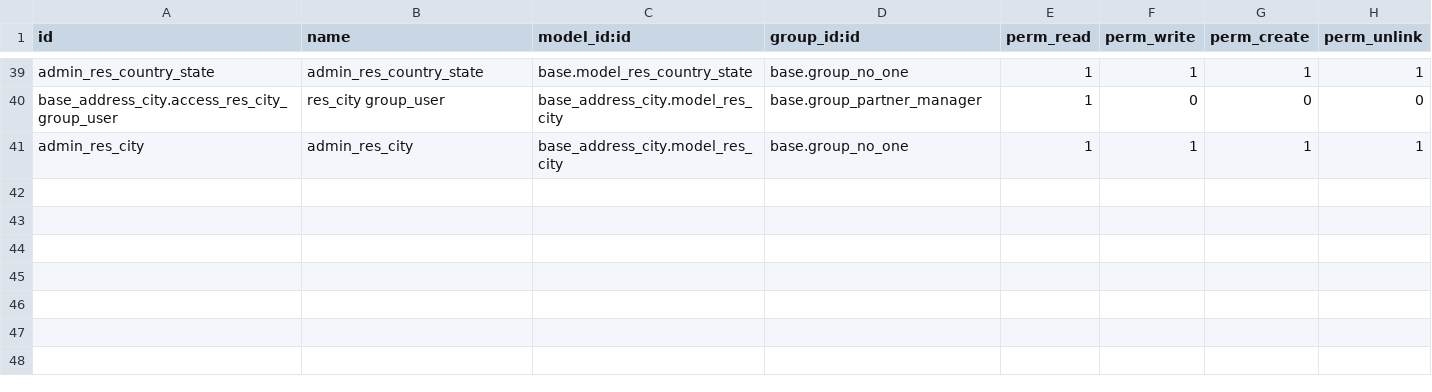
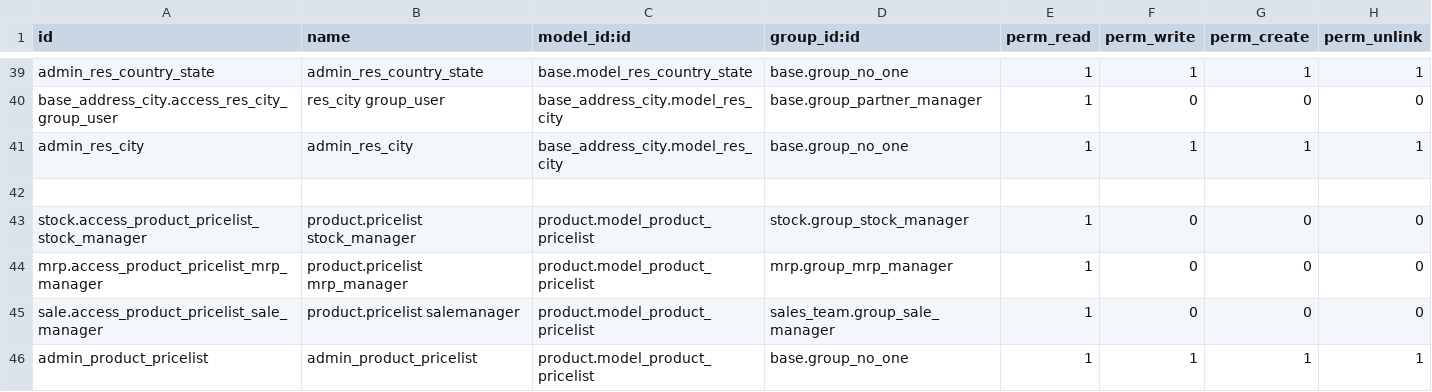
Before and after one commit to Jarsa/form-sh, a CSV file: form_instance/security/ir.model.access.csv, drawn as a sheet; only a part is shown, gaps mark what is left out.

Commit message:
[ADD][Form Instance]New rules to see customers and vendors contacts & product pricelist access rights

```diff
--- a/form_instance/security/ir.model.access.csv
+++ b/form_instance/security/ir.model.access.csv
@@ -41 +41,6 @@ admin_res_country_state,admin_res_country_state,base.model_res_country_state,bas
 admin_res_city,admin_res_city,base_address_city.model_res_city,base.group_no_one,1,1,1,1
+
+stock.access_product_pricelist_stock_manager,product.pricelist stock_manager,product.model_product_pricelist,stock.group_stock_manager,1,0,0,0
+mrp.access_product_pricelist_mrp_manager,product.pricelist mrp_manager,product.model_product_pricelist,mrp.group_mrp_manager,1,0,0,0
+sale.access_product_pricelist_sale_manager,product.pricelist salemanager,product.model_product_pricelist,sales_team.group_sale_manager,1,0,0,0
+admin_product_pricelist,admin_product_pricelist,product.model_product_pricelist,base.group_no_one,1,1,1,1
```
Also changed, not shown: 3 other files.
